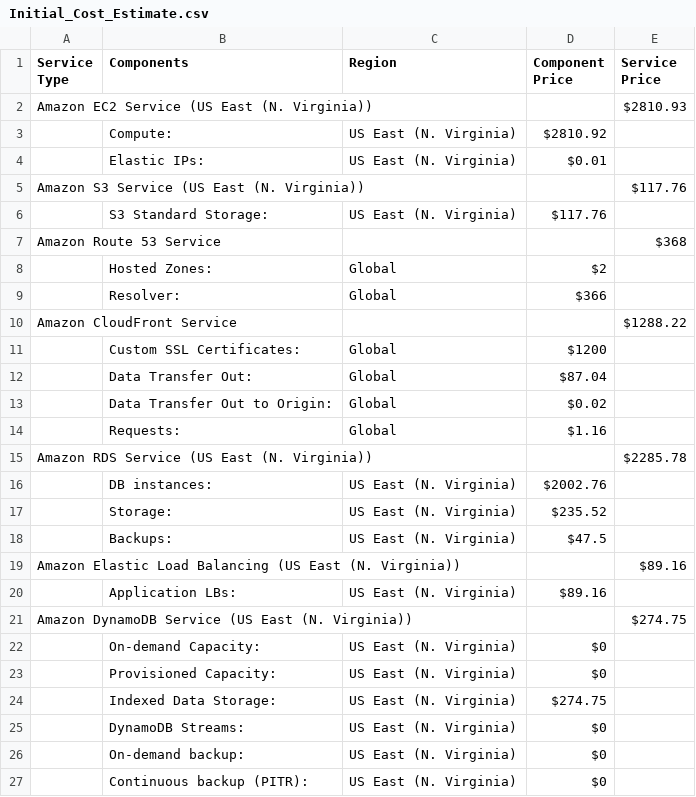
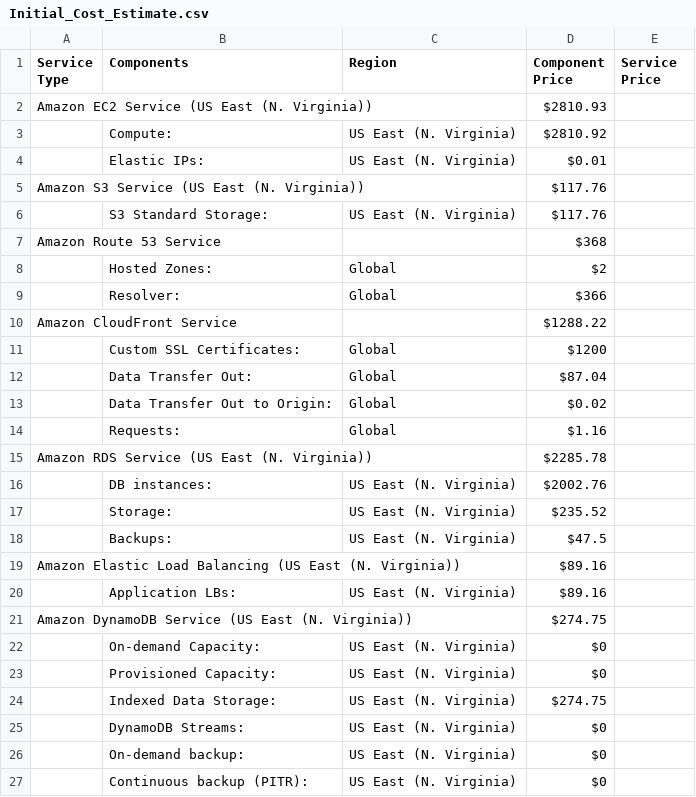
Before and after one commit to herrera-luis/cloud_architect_resources, a CSV file: Design for Performance and Scalability/Estimate Costs/Initial_Cost_Estimate.csv, drawn as a sheet; only a part is shown; removed rows and columns are numbered as before the commit, all else as after; the diff covers the shown part only; the diff names each change by its address in the sheet, - before the commit and + after, or states it on an @@ line.

Commit message:
fix csv file Initial_Cost_Estimate.csv

```diff
--- a/Design for Performance and Scalability/Estimate Costs/Initial_Cost_Estimate.csv
+++ b/Design for Performance and Scalability/Estimate Costs/Initial_Cost_Estimate.csv
-row 2: Amazon EC2 Service (US East (N. Virginia)) |  |  |  | $2810.93
+row 2: Amazon EC2 Service (US East (N. Virginia)) |  |  | $2810.93
-row 5: Amazon S3 Service (US East (N. Virginia)) |  |  |  | $117.76
+row 5: Amazon S3 Service (US East (N. Virginia)) |  |  | $117.76
-row 7: Amazon Route 53 Service |  |  |  | $368
+row 7: Amazon Route 53 Service |  |  | $368
-row 10: Amazon CloudFront Service |  |  |  | $1288.22
+row 10: Amazon CloudFront Service |  |  | $1288.22
-row 15: Amazon RDS Service (US East (N. Virginia)) |  |  |  | $2285.78
+row 15: Amazon RDS Service (US East (N. Virginia)) |  |  | $2285.78
-row 19: Amazon Elastic Load Balancing (US East (N. Virginia)) |  |  |  | $89.16
+row 19: Amazon Elastic Load Balancing (US East (N. Virginia)) |  |  | $89.16
-row 21: Amazon DynamoDB Service (US East (N. Virginia)) |  |  |  | $274.75
+row 21: Amazon DynamoDB Service (US East (N. Virginia)) |  |  | $274.75
```
Also changed, not shown: 4 added rows and 4 removed rows elsewhere in this file.
